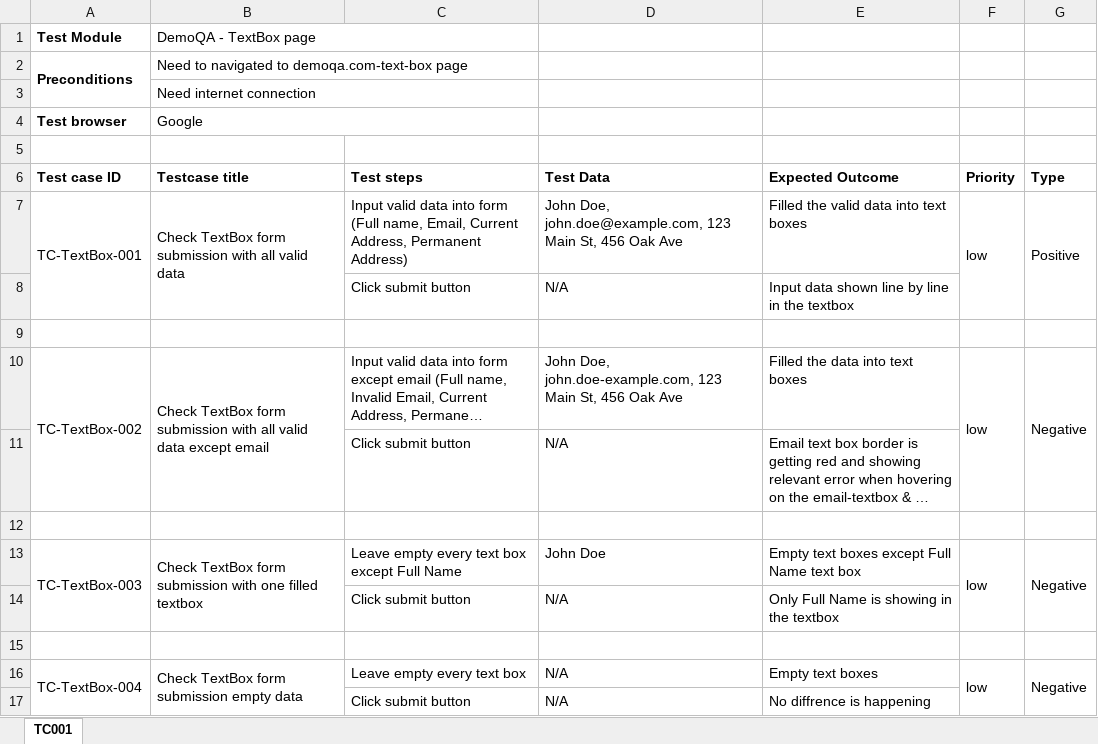
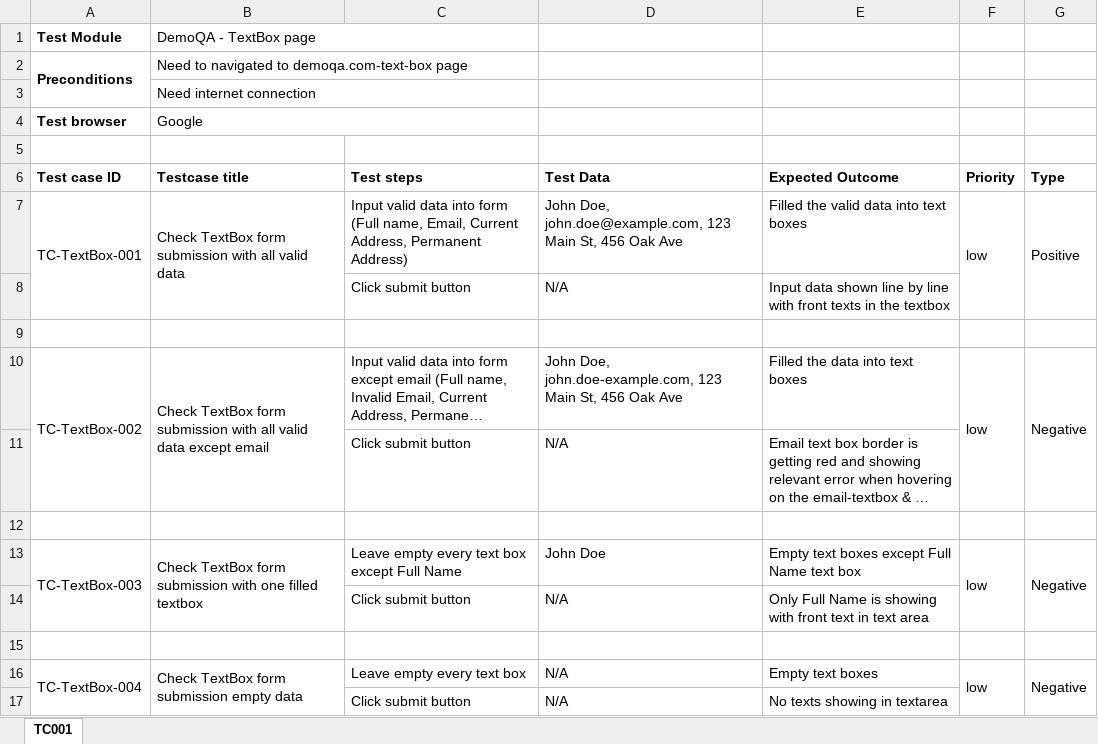
Before and after one commit to HashanPerera/playwright-pytest-framework, an Excel workbook: test-cases/textBox-test-cases.xlsx, sheet TC001, drawn as a sheet; long unchanged cells end in …; values as stored, in another font and other column widths than the file's, no borders; the diff names each change by its address in the sheet, - before the commit and + after, or states it on an @@ line.

Commit message:
updated testcases

```diff
--- a/test-cases/textBox-test-cases.xlsx (sheet TC001)
+++ b/test-cases/textBox-test-cases.xlsx (sheet TC001)
-E8 (Expected Outcome): …by line in the…
+E8 (Expected Outcome): …by line with front texts in the…
-E14 (Expected Outcome): …is showing in the textbox
+E14 (Expected Outcome): …is showing with front text in text area
-E17 (Expected Outcome): No diffrence is happening
+E17 (Expected Outcome): No texts showing in textarea
```
Also changed, not shown: 1 other file.
